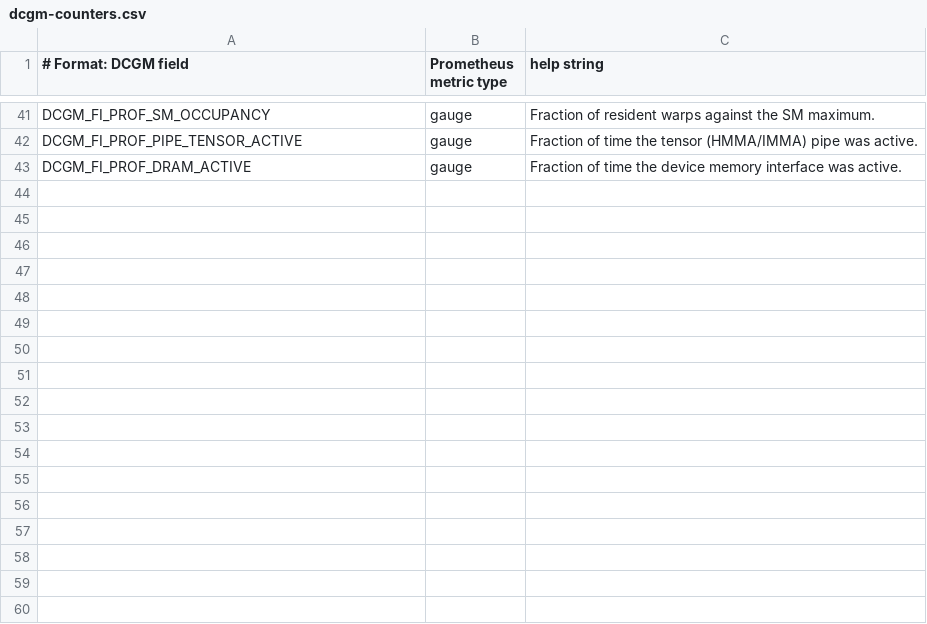
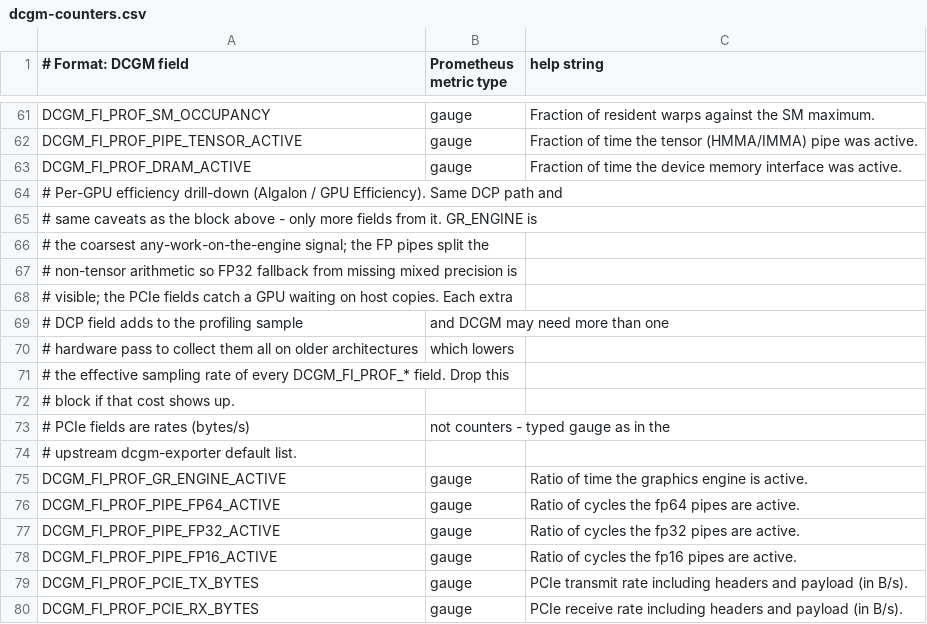
Before and after one commit to appleparan/Algalon, a CSV file: monitoring/exporters/dcgm-counters.csv, drawn as a sheet; only a part is shown, gaps mark what is left out; the diff covers the shown part only; the diff names each change by its address in the sheet, - before the commit and + after, or states it on an @@ line.

```diff
--- a/monitoring/exporters/dcgm-counters.csv
+++ b/monitoring/exporters/dcgm-counters.csv
+row 64: # Per-GPU efficiency drill-down (Algalon / GPU Efficiency). Same DCP path and
+row 65: # same caveats as the block above - only more fields from it. GR_ENGINE is
+row 66: # the coarsest any-work-on-the-engine signal; the FP pipes split the
+row 67: # non-tensor arithmetic so FP32 fallback from missing mixed precision is
+row 68: # visible; the PCIe fields catch a GPU waiting on host copies. Each extra
+row 69: # DCP field adds to the profiling sample | and DCGM may need more than one
+row 70: # hardware pass to collect them all on older architectures | which lowers
+row 71: # the effective sampling rate of every DCGM_FI_PROF_* field. Drop this
+row 72: # block if that cost shows up.
+row 73: # PCIe fields are rates (bytes/s) | not counters - typed gauge as in the
+row 74: # upstream dcgm-exporter default list.
+row 75: DCGM_FI_PROF_GR_ENGINE_ACTIVE | gauge | Ratio of time the graphics engine is active.
+row 76: DCGM_FI_PROF_PIPE_FP64_ACTIVE | gauge | Ratio of cycles the fp64 pipes are active.
+row 77: DCGM_FI_PROF_PIPE_FP32_ACTIVE | gauge | Ratio of cycles the fp32 pipes are active.
+row 78: DCGM_FI_PROF_PIPE_FP16_ACTIVE | gauge | Ratio of cycles the fp16 pipes are active.
+row 79: DCGM_FI_PROF_PCIE_TX_BYTES | gauge | PCIe transmit rate including headers and payload (in B/s).
+row 80: DCGM_FI_PROF_PCIE_RX_BYTES | gauge | PCIe receive rate including headers and payload (in B/s).
```
Also changed, not shown: 20 added rows elsewhere in this file, 1 other file.
